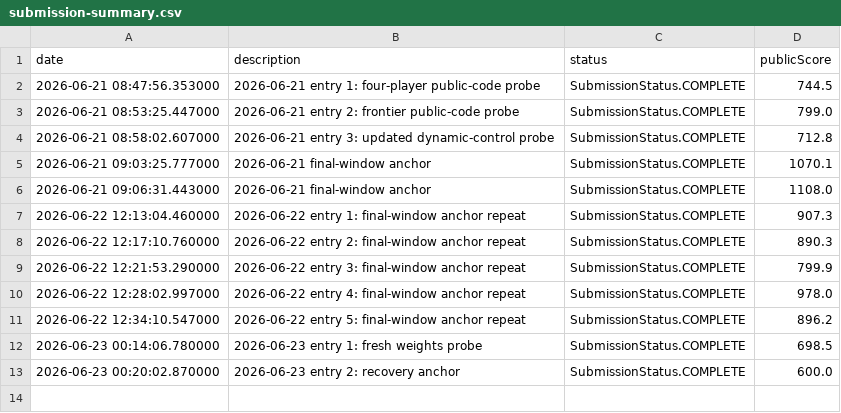
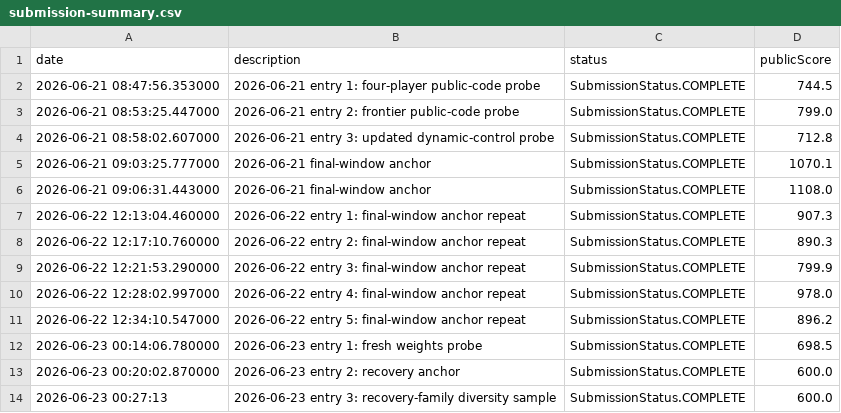
Before and after one commit to Beiciccc/orbit-wars-experiment-log, a CSV file: data/submission-summary.csv, drawn as a sheet.

Commit message:
Update 2026-06-23 submission 3

```diff
--- a/data/submission-summary.csv
+++ b/data/submission-summary.csv
@@ -13 +13,2 @@ date,description,status,publicScore
 2026-06-23 00:20:02.870000,2026-06-23 entry 2: recovery anchor,SubmissionStatus.COMPLETE,600.0
+2026-06-23 00:27:13,2026-06-23 entry 3: recovery-family diversity sample,SubmissionStatus.COMPLETE,600.0
```
Also changed, not shown: 2 other files.
